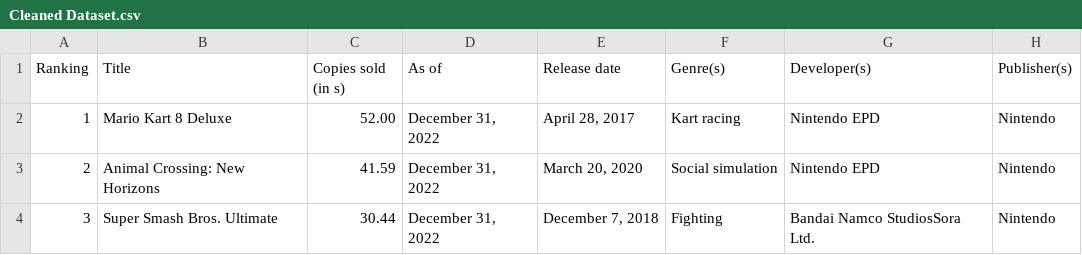
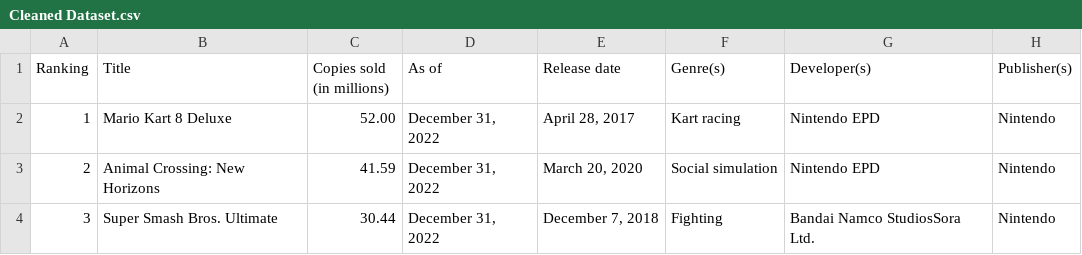
Before and after one commit to Micohryan/Nintendo-Analysis, a CSV file: Datasets/Cleaned Dataset.csv, drawn as a sheet; only a part is shown.

```diff
--- a/Datasets/Cleaned Dataset.csv
+++ b/Datasets/Cleaned Dataset.csv
@@ -1,2 +1,2 @@
-Ranking,Title,Copies sold (in s),As of,Release date,Genre(s),Developer(s),Publisher(s)
+Ranking,Title,Copies sold (in millions),As of,Release date,Genre(s),Developer(s),Publisher(s)
 1,Mario Kart 8 Deluxe,52.00 ,"December 31, 2022","April 28, 2017",Kart racing,Nintendo EPD,Nintendo
```
Also changed, not shown: 4 other files.
